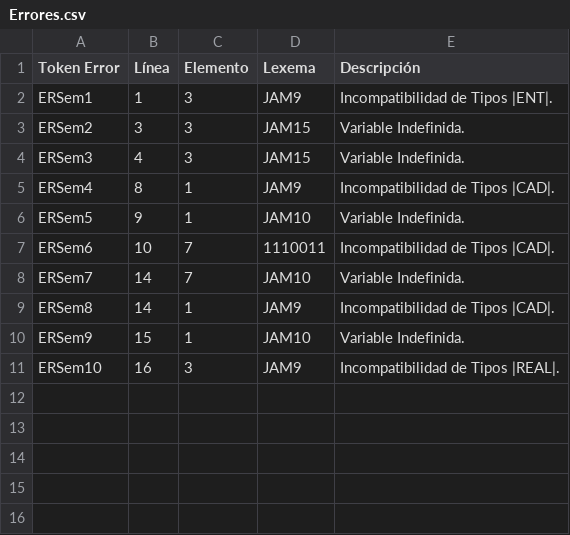
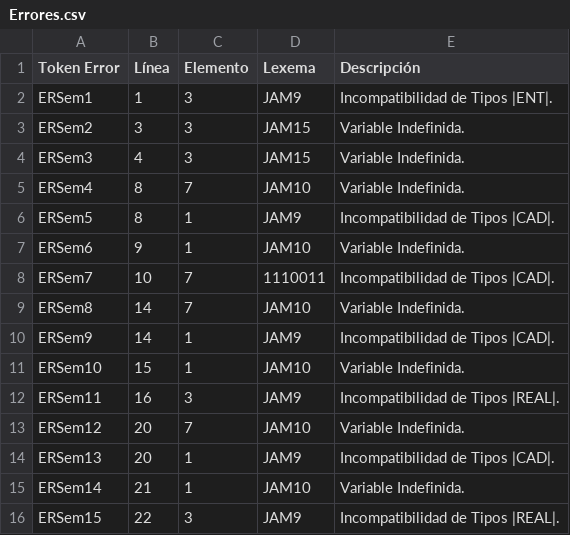
Before and after one commit to avena2000/Compilador, a CSV file: salidas/Errores.csv, drawn as a sheet.

```diff
--- a/salidas/Errores.csv
+++ b/salidas/Errores.csv
@@ -4,8 +4,13 @@ ERSem2,3,3,JAM15,Variable Indefinida.
 ERSem3,4,3,JAM15,Variable Indefinida.
-ERSem4,8,1,JAM9,Incompatibilidad de Tipos |CAD|.
-ERSem5,9,1,JAM10,Variable Indefinida.
-ERSem6,10,7,1110011,Incompatibilidad de Tipos |CAD|.
-ERSem7,14,7,JAM10,Variable Indefinida.
-ERSem8,14,1,JAM9,Incompatibilidad de Tipos |CAD|.
-ERSem9,15,1,JAM10,Variable Indefinida.
-ERSem10,16,3,JAM9,Incompatibilidad de Tipos |REAL|.
+ERSem4,8,7,JAM10,Variable Indefinida.
+ERSem5,8,1,JAM9,Incompatibilidad de Tipos |CAD|.
+ERSem6,9,1,JAM10,Variable Indefinida.
+ERSem7,10,7,1110011,Incompatibilidad de Tipos |CAD|.
+ERSem8,14,7,JAM10,Variable Indefinida.
+ERSem9,14,1,JAM9,Incompatibilidad de Tipos |CAD|.
+ERSem10,15,1,JAM10,Variable Indefinida.
+ERSem11,16,3,JAM9,Incompatibilidad de Tipos |REAL|.
+ERSem12,20,7,JAM10,Variable Indefinida.
+ERSem13,20,1,JAM9,Incompatibilidad de Tipos |CAD|.
+ERSem14,21,1,JAM10,Variable Indefinida.
+ERSem15,22,3,JAM9,Incompatibilidad de Tipos |REAL|.
```
Also changed, not shown: salidas/Direcciones.csv, salidas/Tabla_Simbolos.csv, 9 other files.
